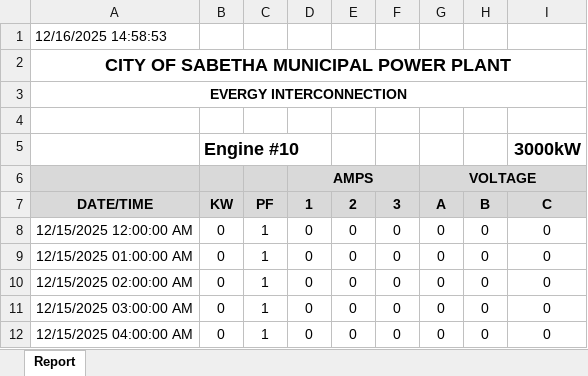
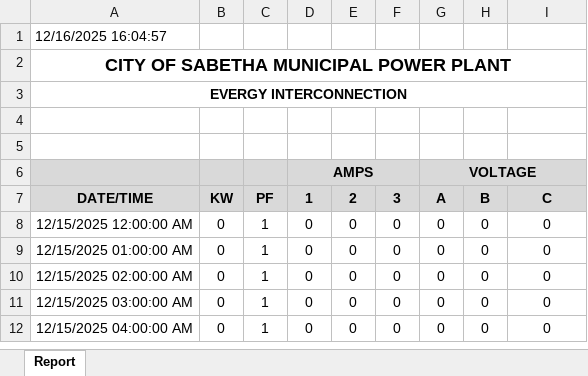
Before and after one commit to PouriaRez/Remote-GUI, an Excel workbook: demo/outputs/power_monitoring_report2.xlsx, sheet Report, drawn as a sheet; only a part is shown; values as stored, in another font and other column widths than the file's, no borders; charts and pictures not drawn; the diff names each change by its address in the sheet, - before the commit and + after, or states it on an @@ line.

Commit message:
close but no cigar:  1. I want the table(s) to take up a 1/3 of the page  2. both `Engine #10` and `2500 kW` are too much adjust right and not cell (based) adjusted...    1. Engine # - should be above the left column of the table     2. ukW - should be above Voltage
Signed-off-by: Ori Shadmon <oshadmon@gmail.com>

```diff
--- a/demo/outputs/power_monitoring_report2.xlsx (sheet Report)
+++ b/demo/outputs/power_monitoring_report2.xlsx (sheet Report)
-A1: 12/16/2025 14:58:53
+A1: 12/16/2025 16:04:57
-row 5:  | Engine #10 |  |  |  |  |  |  | 3000kW
+row 5: (empty)
```
Also changed, not shown: 2 other files.
